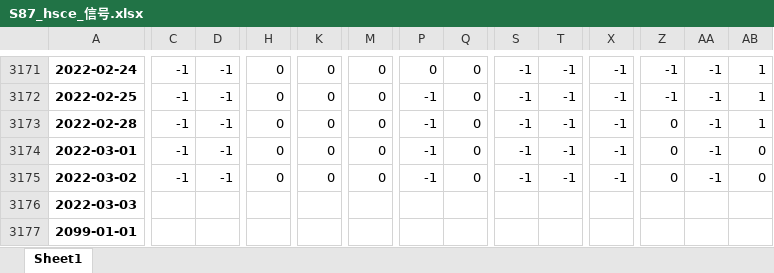
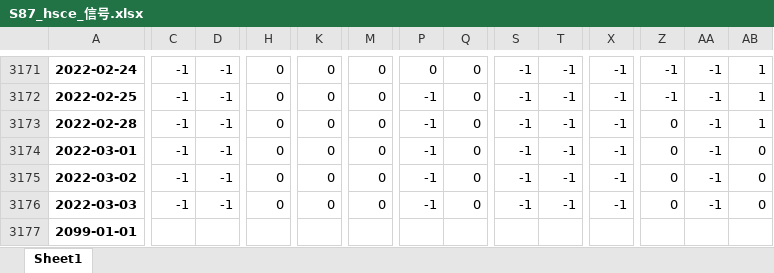
Before and after one commit to quanttrade/product, an Excel workbook: s87_signal/S87_hsce_信号.xlsx, sheet Sheet1, drawn as a sheet; only a part is shown, gaps mark what is left out; values as stored, in another font and other column widths than the file's, no borders; the diff covers the shown part only; the diff names each change by its address in the sheet, - before the commit and + after, or states it on an @@ line.

```diff
--- a/s87_signal/S87_hsce_信号.xlsx (sheet Sheet1)
+++ b/s87_signal/S87_hsce_信号.xlsx (sheet Sheet1)
-C3176: (empty)
+C3176: -1
-D3176: (empty)
+D3176: -1
-H3176: (empty)
+H3176: 0
-K3176: (empty)
+K3176: 0
-M3176: (empty)
+M3176: 0
-P3176: (empty)
+P3176: -1
-Q3176: (empty)
+Q3176: 0
-S3176: (empty)
+S3176: -1
-T3176: (empty)
+T3176: -1
-X3176: (empty)
+X3176: -1
-Z3176: (empty)
+Z3176: 0
-AA3176: (empty)
+AA3176: -1
-AB3176: (empty)
+AB3176: 0
```
Also changed, not shown: 13 edited cells elsewhere in this sheet, s87_signal/S87_set50_信号.xlsx.
